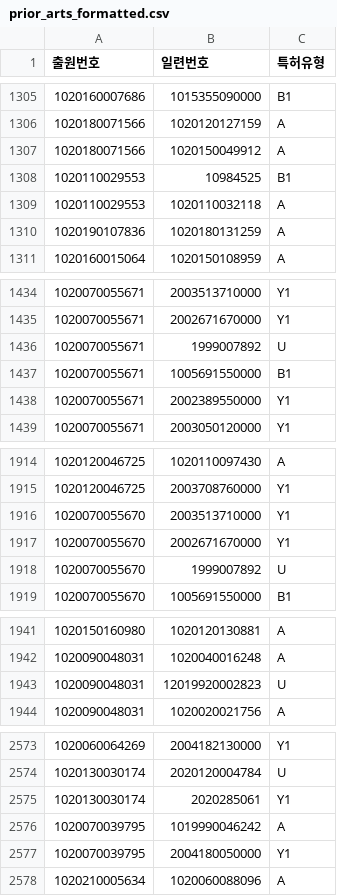
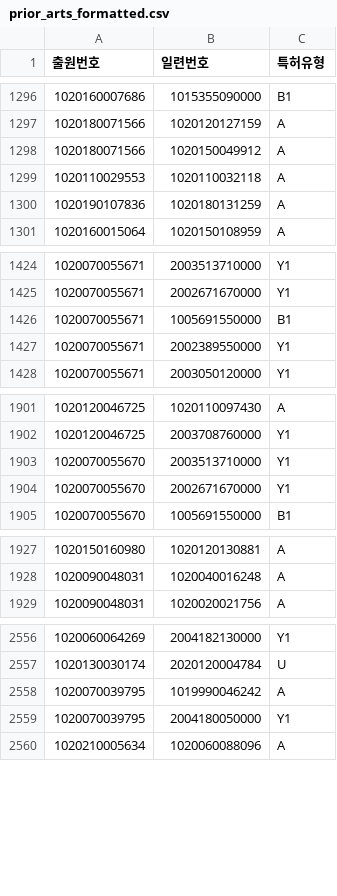
Before and after one commit to yc-song/patent_search, a CSV file: kipris_plus/prior_arts_formatted.csv, drawn as a sheet; only a part is shown, gaps mark what is left out; the diff covers the shown part only.

```diff
--- a/kipris_plus/prior_arts_formatted.csv
+++ b/kipris_plus/prior_arts_formatted.csv
@@ -1307,3 +1298,2 @@
 1020180071566,1020150049912,A
-1020110029553,10984525,B1
 1020110029553,1020110032118,A
@@ -1435,3 +1425,2 @@
 1020070055671,2002671670000,Y1
-1020070055671,1999007892,U
 1020070055671,1005691550000,B1
@@ -1917,3 +1904,2 @@
 1020070055670,2002671670000,Y1
-1020070055670,1999007892,U
 1020070055670,1005691550000,B1
@@ -1942,3 +1928,2 @@
 1020090048031,1020040016248,A
-1020090048031,12019920002823,U
 1020090048031,1020020021756,A
@@ -2574,3 +2557,2 @@
 1020130030174,2020120004784,U
-1020130030174,2020285061,Y1
 1020070039795,1019990046242,A
```
Also changed, not shown: 21 removed rows elsewhere in this file, 1 other file.
